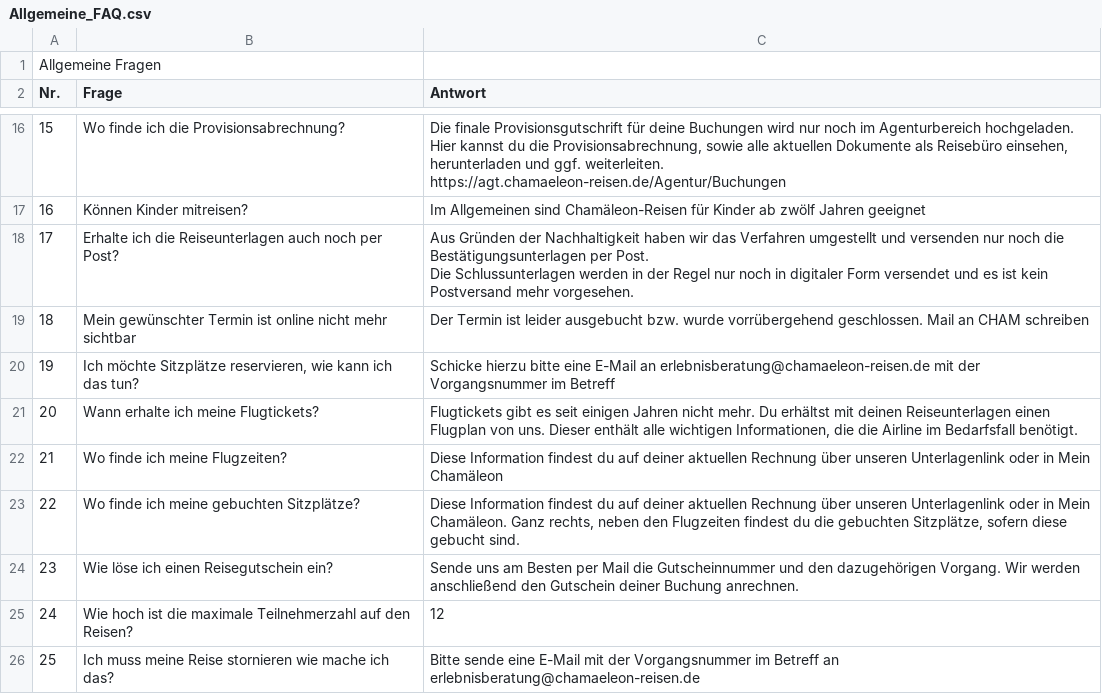
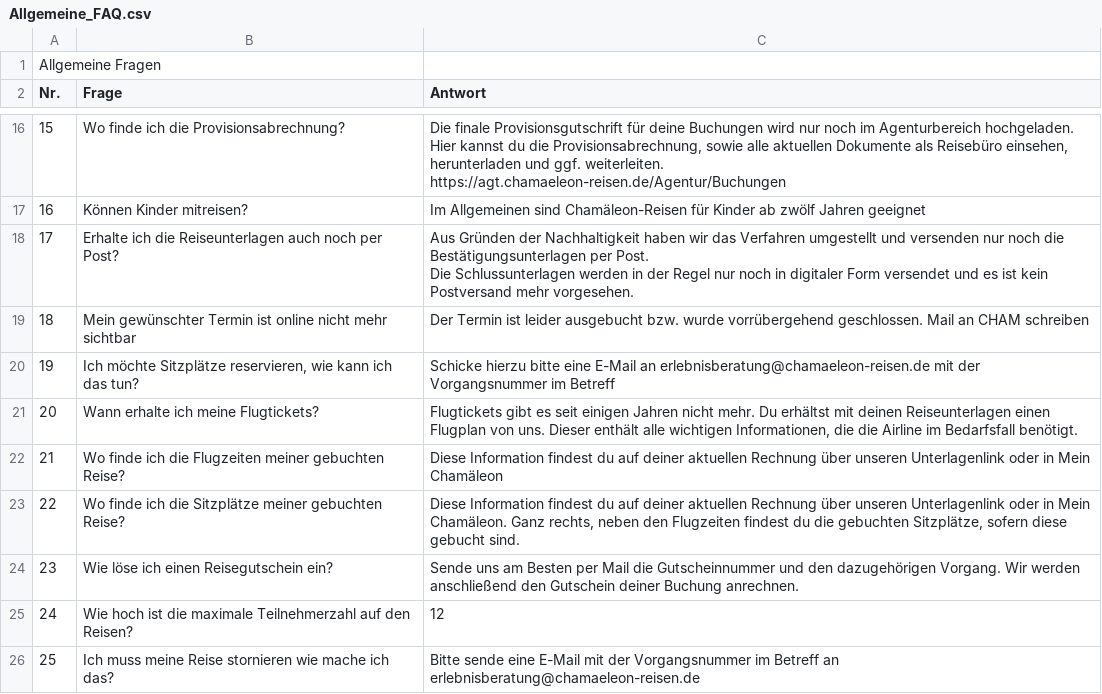
Before and after one commit to theRealProHacker/chamaeleon-webbot, a CSV file: faqs/Allgemeine_FAQ.csv, drawn as a sheet; only a part is shown, gaps mark what is left out.

```diff
--- a/faqs/Allgemeine_FAQ.csv
+++ b/faqs/Allgemeine_FAQ.csv
@@ -36,4 +36,4 @@ Die Schlussunterlagen werden in der Regel nur noch in digitaler Form versendet u
 20;Wann erhalte ich meine Flugtickets?;Flugtickets gibt es seit einigen Jahren nicht mehr. Du erhältst mit deinen Reiseunterlagen einen Flugplan von uns. Dieser enthält alle wichtigen Informationen, die die Airline im Bedarfsfall benötigt.
-21;Wo finde ich meine Flugzeiten? ;Diese Information findest du auf deiner aktuellen Rechnung über unseren Unterlagenlink oder in Mein Chamäleon
-22;Wo finde ich meine gebuchten Sitzplätze?;Diese Information findest du auf deiner aktuellen Rechnung über unseren Unterlagenlink oder in Mein Chamäleon. Ganz rechts, neben den Flugzeiten findest du die gebuchten Sitzplätze, sofern diese gebucht sind.
+21;Wo finde ich die Flugzeiten meiner gebuchten Reise?;Diese Information findest du auf deiner aktuellen Rechnung über unseren Unterlagenlink oder in Mein Chamäleon
+22;Wo finde ich die Sitzplätze meiner gebuchten Reise?;Diese Information findest du auf deiner aktuellen Rechnung über unseren Unterlagenlink oder in Mein Chamäleon. Ganz rechts, neben den Flugzeiten findest du die gebuchten Sitzplätze, sofern diese gebucht sind.
 23;Wie löse ich einen Reisegutschein ein?;Sende uns am Besten per Mail die Gutscheinnummer und den dazugehörigen Vorgang. Wir werden anschließend den Gutschein deiner Buchung anrechnen.
```
Also changed, not shown: faqs/FAQ_Afrika.csv, 2 other files.
